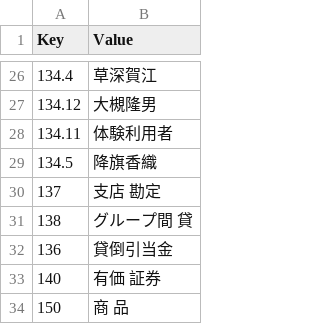
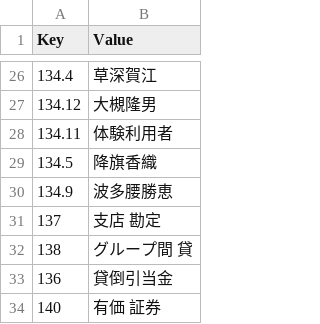
Before and after one commit to ma0344/Invice, a CSV file: AccountingTitleDictionary.csv, drawn as a sheet; only a part is shown, gaps mark what is left out; the shorter side is filled out with more unchanged rows; the diff names each change by its address in the sheet, - before the commit and + after, or states it on an @@ line.

```diff
--- a/AccountingTitleDictionary.csv
+++ b/AccountingTitleDictionary.csv
+row 30: 134.9 | 波多腰勝恵
```
Also changed, not shown: 44 other files.
